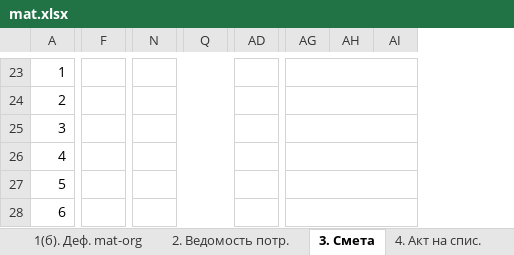
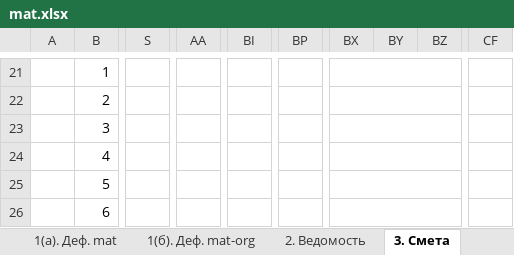
Before and after one commit to VitebskayaTEC/devin, an Excel workbook: Content/templates/writeoff/mat.xlsx, sheet 3. Смета, drawn as a sheet; only a part is shown, gaps mark what is left out; values as stored, in another font and other column widths than the file's, no cell formats; removed rows and columns are numbered as before the commit, all else as after; the diff covers the shown part only; the diff names each change by its address in the sheet, - before the commit and + after, or states it on an @@ line.

```diff
--- a/Content/templates/writeoff/mat.xlsx (sheet 3. Смета)
+++ b/Content/templates/writeoff/mat.xlsx (sheet 3. Смета)
-sheet tab: 2. Ведомость потр.
-sheet tab: 4. Акт на спис.
+sheet tab: 2. Ведомость
+column A, empty
-column F, empty
+column S, empty
-column N, empty
+column AA, empty
-column Q, empty
+column BI, empty
+column BP, empty
-column AD, empty
+column CF, empty
-AG23:AI23 merged
+BX21:CE21 merged
-AG24:AI24 merged
+BX22:CE22 merged
-AG25:AI25 merged
+BX23:CE23 merged
-AG26:AI26 merged
+BX24:CE24 merged
-AG27:AI27 merged
+BX25:CE25 merged
-AG28:AI28 merged
+BX26:CE26 merged
```
Also changed, not shown: 2 added rows, 4 removed rows, 57 added columns, 2 removed columns, 21 edited cells and merged cells elsewhere in this sheet, sheet 1(а). Деф. mat, sheet 1(б). Деф. mat-org, sheet Сводная, other sheet tabs, cell formats, formulas that keep their value, hidden cells, Content/templates/devin/def.xlsx, Content/templates/devin/oc.xlsx, 6 other files.
